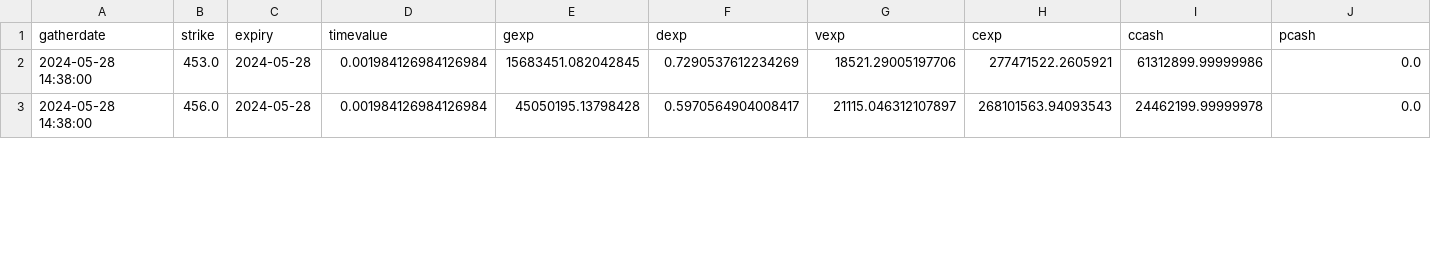
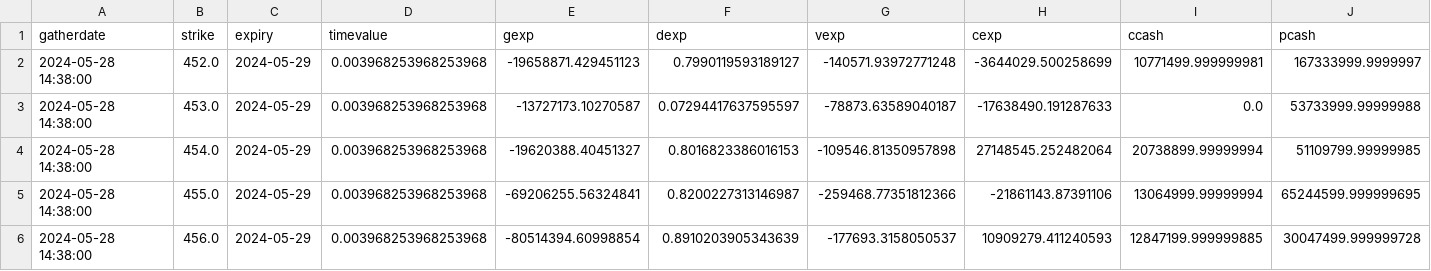
Before and after one commit to marketeyes/dash, a CSV file: data/exposure/qqq_exposure.csv, drawn as a sheet; only a part is shown; addresses are those after the commit; rows hold the shown columns only; the diff covers the shown part only; the diff names each change by its address in the sheet, - before the commit and + after, or states it on an @@ line.

```diff
--- a/data/exposure/qqq_exposure.csv
+++ b/data/exposure/qqq_exposure.csv
+row 2: 2024-05-28 14:38:00 | 452.0 | 2024-05-29 | 0.003968253968253968 | -19658871.429451123 | 0.7990119593189127 | -140571.93972771248 | -3644029.500258699 | 10771499.999999981 | 167333999.9999997
-C3 (expiry): 2024-05-28
+C3 (expiry): 2024-05-29
-D3 (timevalue): 0.001984126984126984
+D3 (timevalue): 0.003968253968253968
-E3 (gexp): 15683451.082042845
+E3 (gexp): -13727173.10270587
-F3 (dexp): 0.7290537612234269
+F3 (dexp): 0.07294417637595597
-G3 (vexp): 18521.29005197706
+G3 (vexp): -78873.63589040187
-H3 (cexp): 277471522.2605921
+H3 (cexp): -17638490.191287633
-I3 (ccash): 61312899.99999986
+I3 (ccash): 0.0
-J3 (pcash): 0.0
+J3 (pcash): 53733999.99999988
+row 4: 2024-05-28 14:38:00 | 454.0 | 2024-05-29 | 0.003968253968253968 | -19620388.40451327 | 0.8016823386016153 | -109546.81350957898 | 27148545.252482064 | 20738899.99999994 | 51109799.99999985
+row 5: 2024-05-28 14:38:00 | 455.0 | 2024-05-29 | 0.003968253968253968 | -69206255.56324841 | 0.8200227313146987 | -259468.77351812366 | -21861143.87391106 | 13064999.99999994 | 65244599.999999695
-C6 (expiry): 2024-05-28
+C6 (expiry): 2024-05-29
-D6 (timevalue): 0.001984126984126984
+D6 (timevalue): 0.003968253968253968
-E6 (gexp): 45050195.13798428
+E6 (gexp): -80514394.60998854
-F6 (dexp): 0.5970564904008417
+F6 (dexp): 0.8910203905343639
-G6 (vexp): 21115.046312107897
+G6 (vexp): -177693.3158050537
-H6 (cexp): 268101563.94093543
+H6 (cexp): 10909279.411240593
-I6 (ccash): 24462199.99999978
+I6 (ccash): 12847199.999999885
-J6 (pcash): 0.0
+J6 (pcash): 30047499.999999728
```
Also changed, not shown: 2 added rows and 56 edited cells elsewhere in this file, data/exposure/iwm_exposure.csv, data/exposure/spy_exposure.csv, 6 other files.
